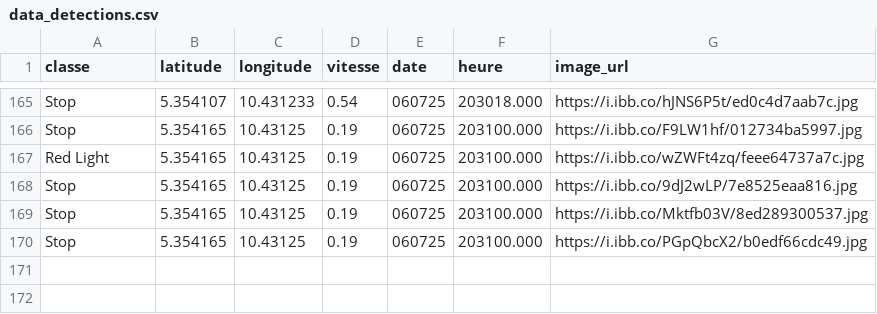
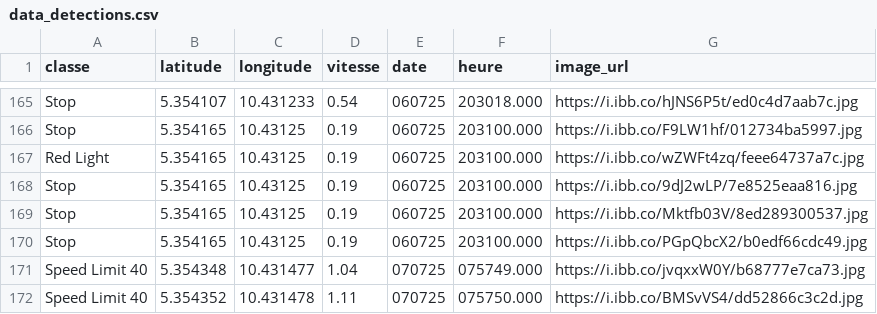
Before and after one commit to Aurel-switch/carte-gps, a CSV file: data_detections.csv, drawn as a sheet; only a part is shown, gaps mark what is left out; the diff names each change by its address in the sheet, - before the commit and + after, or states it on an @@ line.

```diff
--- a/data_detections.csv
+++ b/data_detections.csv
+row 171: Speed Limit 40 | 5.354348 | 10.431477 | 1.04 | 070725 | 075749.000 | https://i.ibb.co/jvqxxW0Y/b68777e7ca73.jpg
+row 172: Speed Limit 40 | 5.354352 | 10.431478 | 1.11 | 070725 | 075750.000 | https://i.ibb.co/BMSvVS4/dd52866c3c2d.jpg
```
Also changed, not shown: 1 other file.
